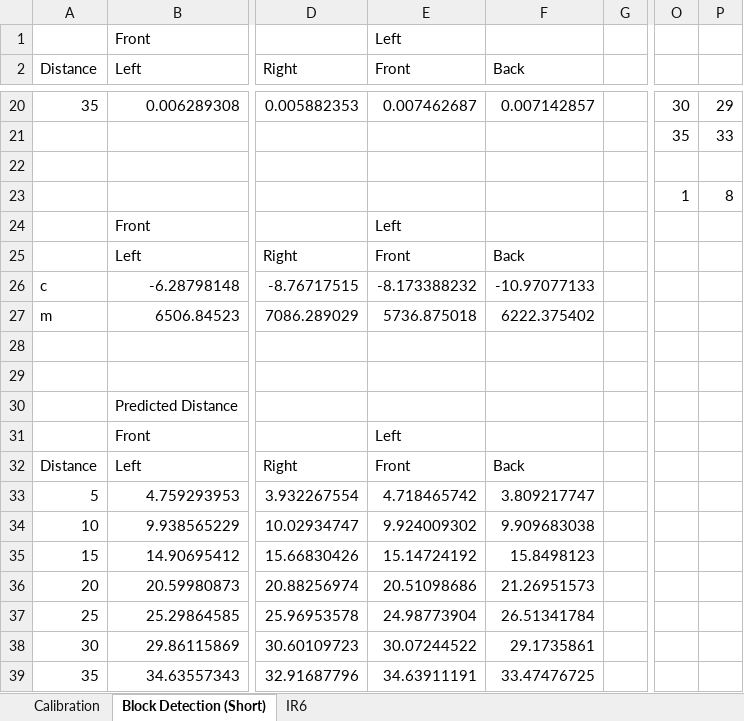
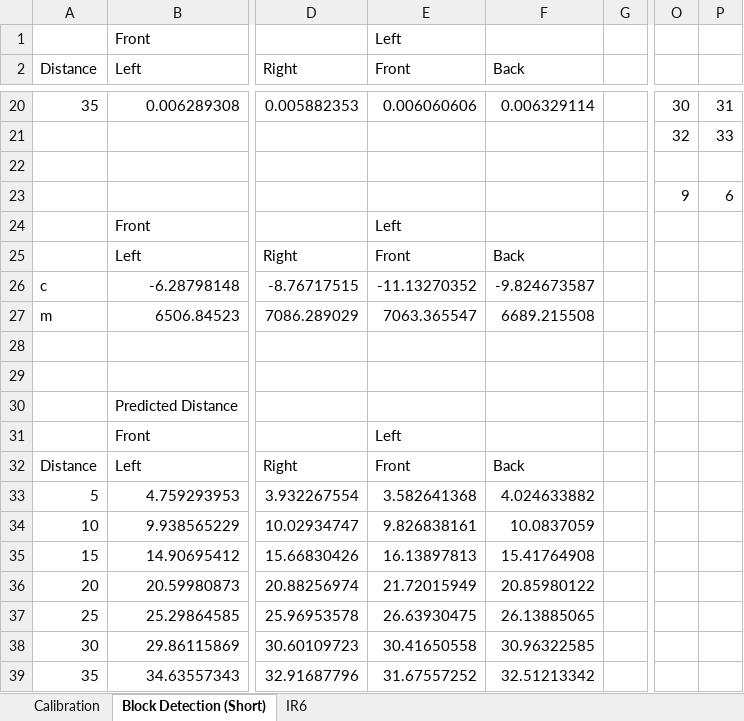
Before and after one commit to Brabalawuka/CE3004-MDP-ARDUINO, an Excel workbook: Sensor.xlsx, sheet Block Detection (Short), drawn as a sheet; only a part is shown, gaps mark what is left out; values as stored, in another font and other column widths than the file's, no borders; the diff covers the shown part only; the diff names each change by its address in the sheet, - before the commit and + after, or states it on an @@ line.

```diff
--- a/Sensor.xlsx (sheet Block Detection (Short))
+++ b/Sensor.xlsx (sheet Block Detection (Short))
-E20 (Front): 0.007462687
+E20 (Front): 0.006060606
-F20 (Back): 0.007142857
+F20 (Back): 0.006329114
-P20: 29
+P20: 31
-O21: 35
+O21: 32
-O23: 1
+O23: 9
-P23: 8
+P23: 6
-E26 (Front): -8.173388232
+E26 (Front): -11.13270352
-F26 (Back): -10.97077133
+F26 (Back): -9.824673587
-E27 (Front): 5736.875018
+E27 (Front): 7063.365547
-F27 (Back): 6222.375402
+F27 (Back): 6689.215508
-E33 (Front): 4.718465742
+E33 (Front): 3.582641368
-F33 (Back): 3.809217747
+F33 (Back): 4.024633882
-E34 (Front): 9.924009302
+E34 (Front): 9.826838161
-F34 (Back): 9.909683038
+F34 (Back): 10.0837059
-E35 (Front): 15.14724192
+E35 (Front): 16.13897813
-F35 (Back): 15.8498123
+F35 (Back): 15.41764908
-E36 (Front): 20.51098686
+E36 (Front): 21.72015949
-F36 (Back): 21.26951573
+F36 (Back): 20.85980122
-E37 (Front): 24.98773904
+E37 (Front): 26.63930475
-F37 (Back): 26.51341784
+F37 (Back): 26.13885065
-E38 (Front): 30.07244522
+E38 (Front): 30.41650558
-F38 (Back): 29.1735861
+F38 (Back): 30.96322585
-E39 (Front): 34.63911191
+E39 (Front): 31.67557252
-F39 (Back): 33.47476725
+F39 (Back): 32.51213342
```
Also changed, not shown: 32 edited cells elsewhere in this sheet, sheet Calibration.
